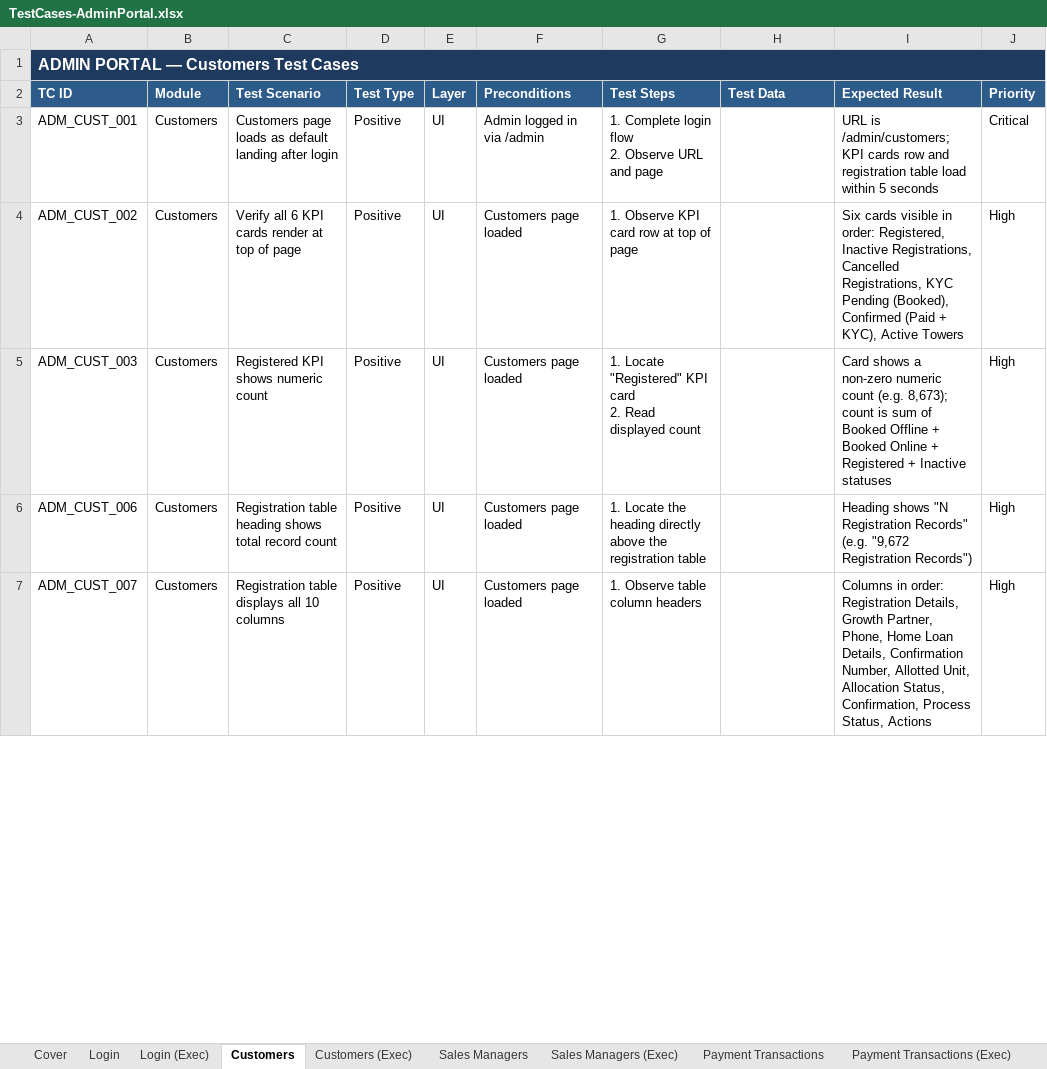
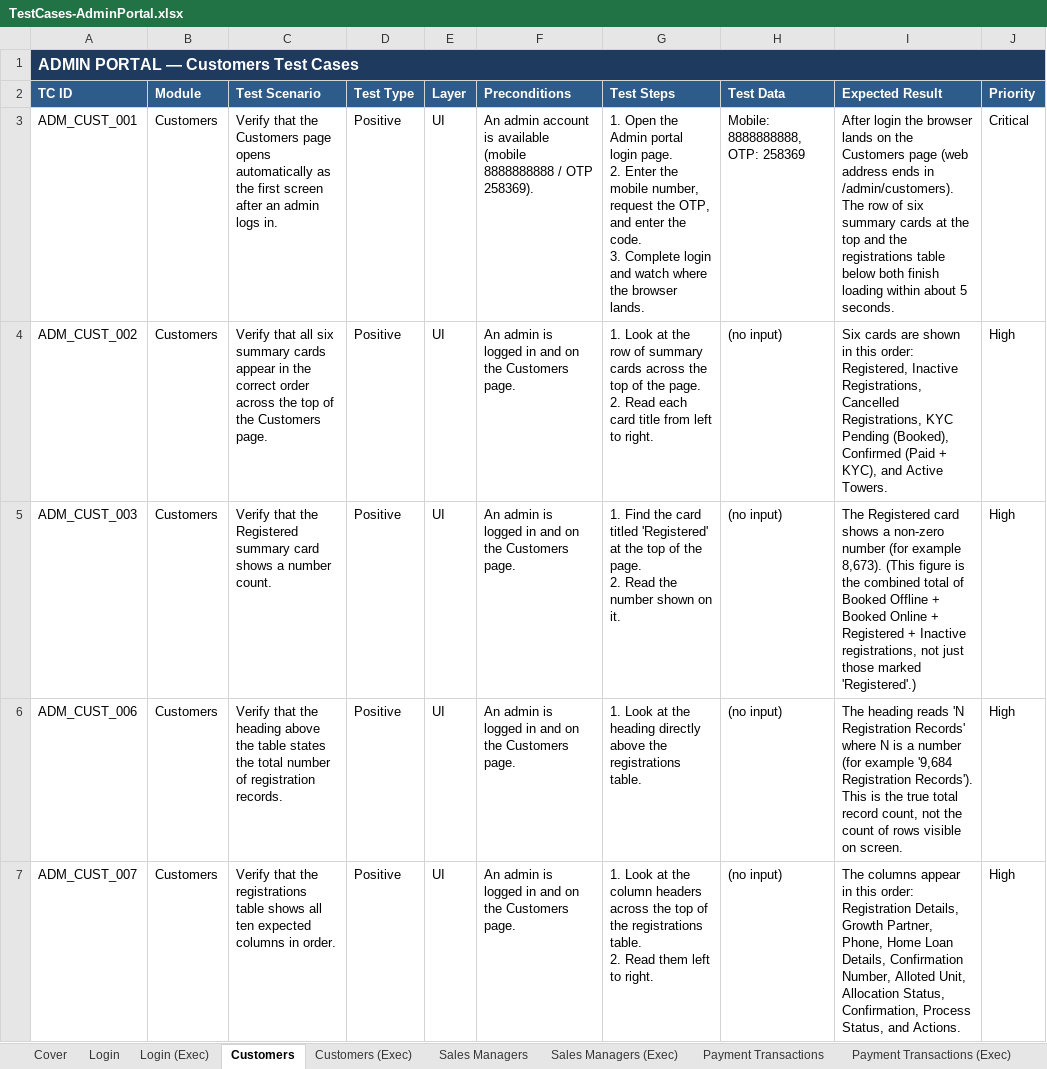
Before and after one commit to Anjalijha2/AI-Automation-hoabl, an Excel workbook: manual-qa-repository/07-execution/TestCases-AdminPortal.xlsx, sheet Customers, drawn as a sheet; only a part is shown; values as stored, in another font and other column widths than the file's, no borders; ↵ is a line break in a cell; the diff covers the shown part only; the diff names each change by its address in the sheet, - before the commit and + after, or states it on an @@ line.

```diff
--- a/manual-qa-repository/07-execution/TestCases-AdminPortal.xlsx (sheet Customers)
+++ b/manual-qa-repository/07-execution/TestCases-AdminPortal.xlsx (sheet Customers)
-C3 (Test Scenario): Customers page loads as default landing after login
+C3 (Test Scenario): Verify that the Customers page opens automatically as the first screen after an admin logs in.
-F3 (Preconditions): Admin logged in via /admin
+F3 (Preconditions): An admin account is available (mobile 8888888888 / OTP 258369).
-G3 (Test Steps): 1. Complete login flow ↵ 2. Observe URL and page
+G3 (Test Steps): 1. Open the Admin portal login page. ↵ 2. Enter the mobile number, request the OTP, and enter the code. ↵ 3. Complete login and watch where the browser lands.
-H3 (Test Data): (empty)
+H3 (Test Data): Mobile: 8888888888, OTP: 258369
-I3 (Expected Result): URL is /admin/customers; KPI cards row and registration table load within 5 seconds
+I3 (Expected Result): After login the browser lands on the Customers page (web address ends in /admin/customers). The row of six summary cards at the top and the registrations table below both finish loading within about 5 seconds.
-C4 (Test Scenario): Verify all 6 KPI cards render at top of page
+C4 (Test Scenario): Verify that all six summary cards appear in the correct order across the top of the Customers page.
-F4:F7 (Preconditions): Customers page loaded
+F4:F7 (Preconditions): An admin is logged in and on the Customers page.
-G4 (Test Steps): 1. Observe KPI card row at top of page
+G4 (Test Steps): 1. Look at the row of summary cards across the top of the page. ↵ 2. Read each card title from left to right.
-H4:H7 (Test Data): (empty)
+H4:H7 (Test Data): (no input)
-I4 (Expected Result): Six cards visible in order: Registered, Inactive Registrations, Cancelled Registrations, KYC Pending (Booked), Confirmed (Paid + KYC), Active Towers
+I4 (Expected Result): Six cards are shown in this order: Registered, Inactive Registrations, Cancelled Registrations, KYC Pending (Booked), Confirmed (Paid + KYC), and Active Towers.
-C5 (Test Scenario): Registered KPI shows numeric count
+C5 (Test Scenario): Verify that the Registered summary card shows a number count.
-G5 (Test Steps): 1. Locate "Registered" KPI card ↵ 2. Read displayed count
+G5 (Test Steps): 1. Find the card titled 'Registered' at the top of the page. ↵ 2. Read the number shown on it.
-I5 (Expected Result): Card shows a non-zero numeric count (e.g. 8,673); count is sum of Booked Offline + Booked Online + Registered + Inactive statuses
+I5 (Expected Result): The Registered card shows a non-zero number (for example 8,673). (This figure is the combined total of Booked Offline + Booked Online + Registered + Inactive registrations, not just those marked 'Registered'.)
-C6 (Test Scenario): Registration table heading shows total record count
+C6 (Test Scenario): Verify that the heading above the table states the total number of registration records.
-G6 (Test Steps): 1. Locate the heading directly above the registration table
+G6 (Test Steps): 1. Look at the heading directly above the registrations table.
-I6 (Expected Result): Heading shows "N Registration Records" (e.g. "9,672 Registration Records")
+I6 (Expected Result): The heading reads 'N Registration Records' where N is a number (for example '9,684 Registration Records'). This is the true total record count, not the count of rows visible on screen.
-C7 (Test Scenario): Registration table displays all 10 columns
+C7 (Test Scenario): Verify that the registrations table shows all ten expected columns in order.
-G7 (Test Steps): 1. Observe table column headers
+G7 (Test Steps): 1. Look at the column headers across the top of the registrations table. ↵ 2. Read them left to right.
-I7 (Expected Result): Columns in order: Registration Details, Growth Partner, Phone, Home Loan Details, Confirmation Number, Allotted Unit, Allocation Status, Confirmation, Process Status, Actions
+I7 (Expected Result): The columns appear in this order: Registration Details, Growth Partner, Phone, Home Loan Details, Confirmation Number, Alloted Unit, Allocation Status, Confirmation, Process Status, and Actions.
```
Also changed, not shown: 475 edited cells elsewhere in this sheet, 2 other files.
